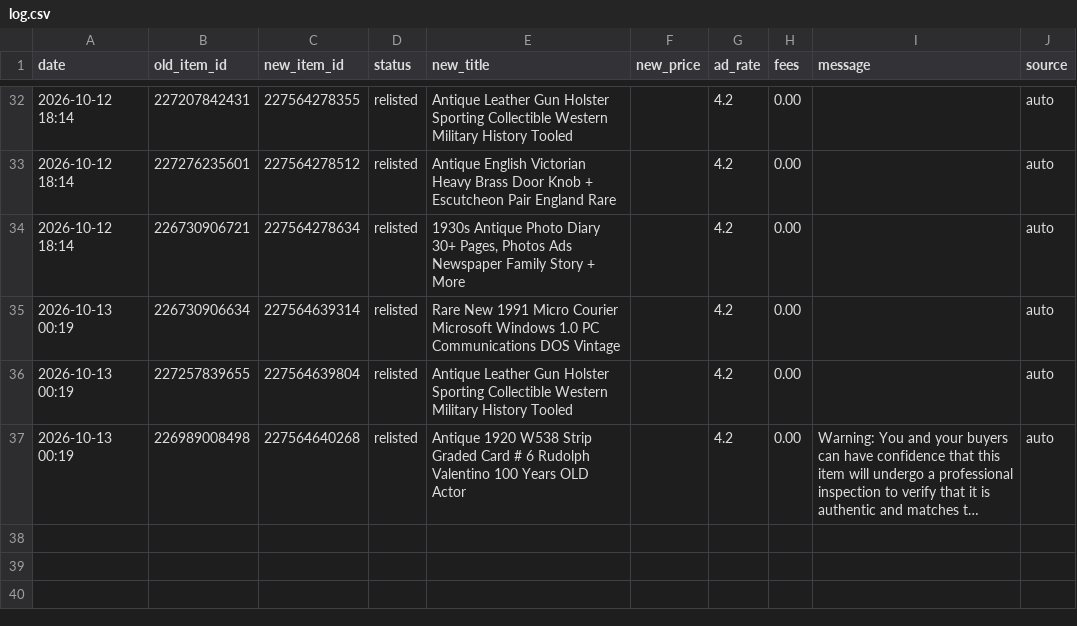
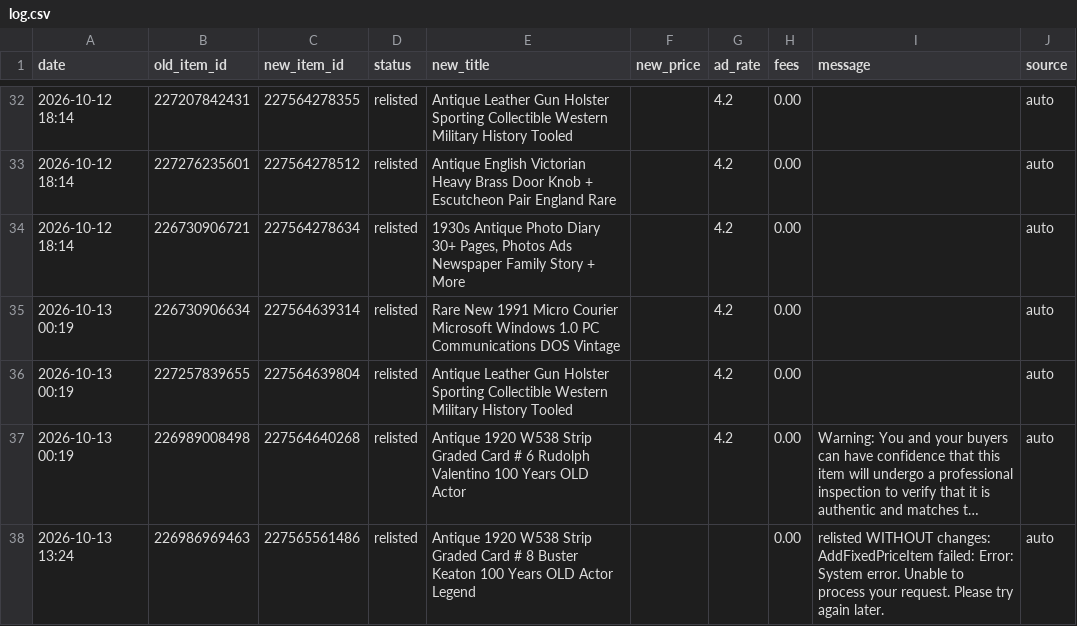
Before and after one commit to cromcomics1/ig-ebay-poster, a CSV file: log.csv, drawn as a sheet; only a part is shown, gaps mark what is left out; long unchanged cells end in …; the diff names each change by its address in the sheet, - before the commit and + after, or states it on an @@ line.

Commit message:
Sell-similar log: 1 entries

```diff
--- a/log.csv
+++ b/log.csv
+row 38: 2026-10-13 13:24 | 226986969463 | 227565561486 | relisted | Antique 1920 W538 Strip Graded Card # 8 Buster Keaton 100 Years OLD Actor Legend |  |  | 0.00 | relisted WITHOUT changes: AddFixedPriceItem failed: Error: System error. Unable to process your request. Please try again later. | auto
```
